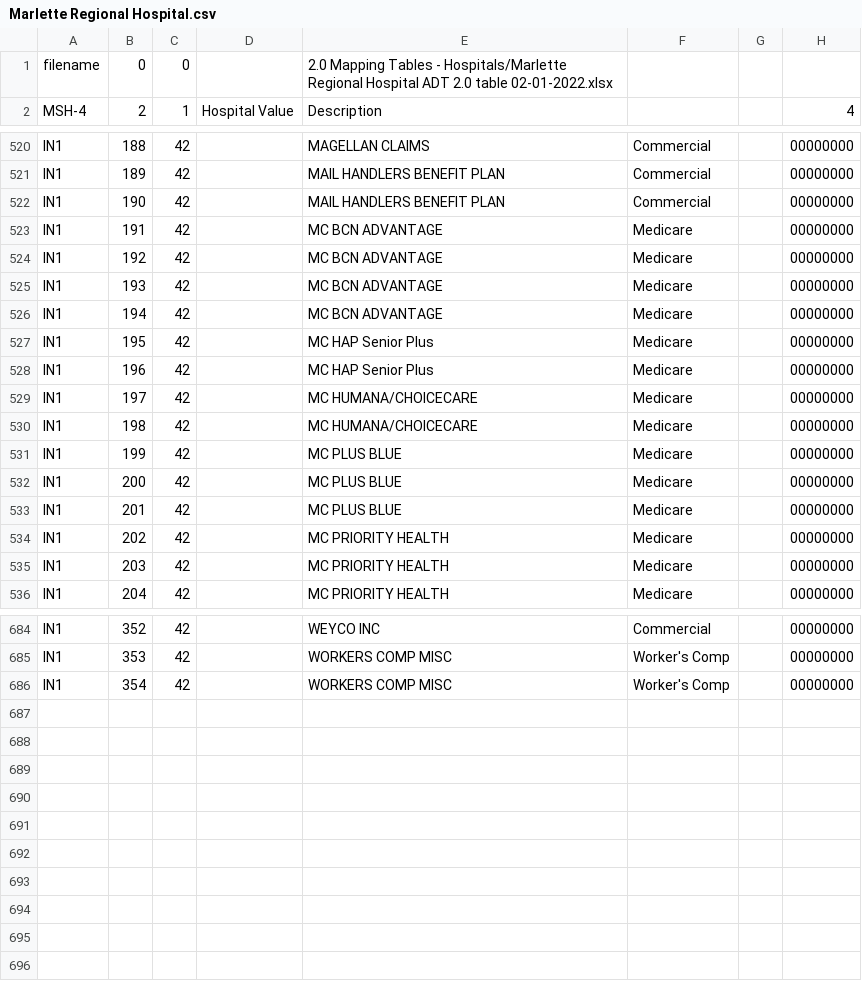
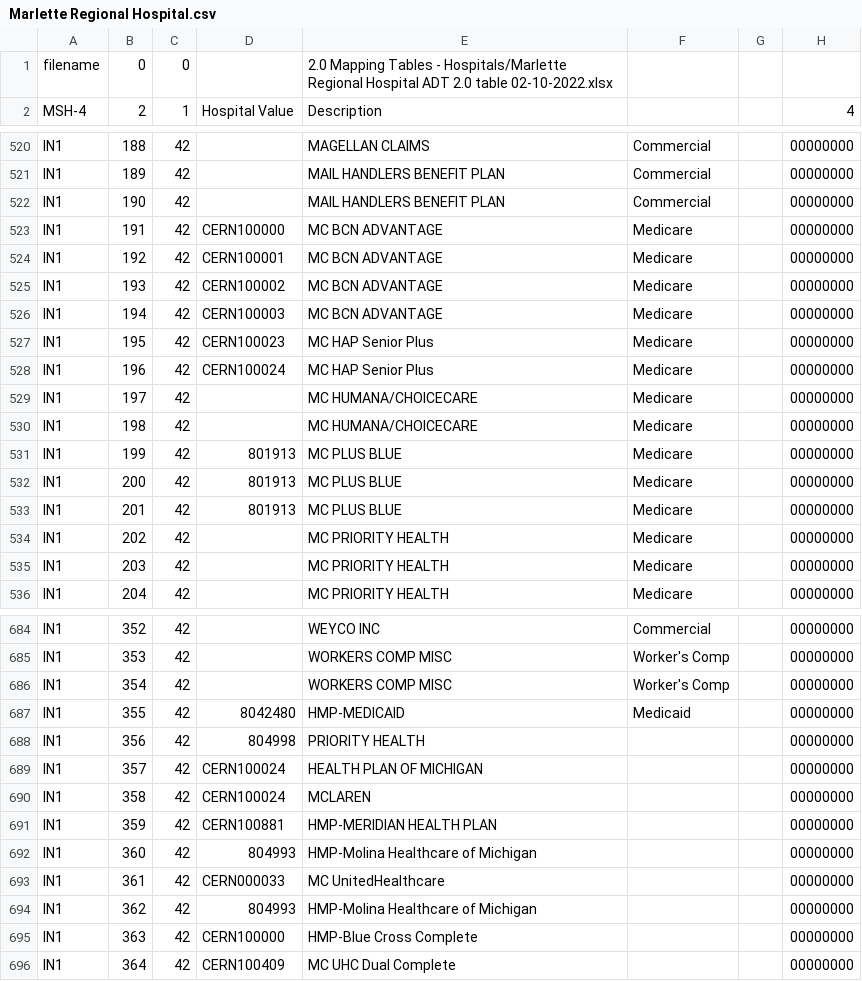
Before and after one commit to informationsoftworks/mihin, a CSV file: mapping_tables/src/Marlette Regional Hospital.csv, drawn as a sheet; only a part is shown, gaps mark what is left out; the diff covers the shown part only.

```diff
--- a/mapping_tables/src/Marlette Regional Hospital.csv
+++ b/mapping_tables/src/Marlette Regional Hospital.csv
@@ -1,2 +1,2 @@
-filename	0	0		2.0 Mapping Tables - Hospitals/Marlette Regional Hospital ADT 2.0 table 02-01-2022.xlsx			
+filename	0	0		2.0 Mapping Tables - Hospitals/Marlette Regional Hospital ADT 2.0 table 02-10-2022.xlsx			
 MSH-4	2	1	Hospital Value	Description			4
@@ -522,13 +522,13 @@ IN1	189	42		MAIL HANDLERS BENEFIT PLAN	Commercial		00000000
 IN1	190	42		MAIL HANDLERS BENEFIT PLAN	Commercial		00000000
-IN1	191	42		MC BCN ADVANTAGE	Medicare		00000000
-IN1	192	42		MC BCN ADVANTAGE	Medicare		00000000
-IN1	193	42		MC BCN ADVANTAGE	Medicare		00000000
-IN1	194	42		MC BCN ADVANTAGE	Medicare		00000000
-IN1	195	42		MC HAP Senior Plus	Medicare		00000000
-IN1	196	42		MC HAP Senior Plus	Medicare		00000000
+IN1	191	42	CERN100000	MC BCN ADVANTAGE	Medicare		00000000
+IN1	192	42	CERN100001	MC BCN ADVANTAGE	Medicare		00000000
+IN1	193	42	CERN100002	MC BCN ADVANTAGE	Medicare		00000000
+IN1	194	42	CERN100003	MC BCN ADVANTAGE	Medicare		00000000
+IN1	195	42	CERN100023	MC HAP Senior Plus	Medicare		00000000
+IN1	196	42	CERN100024	MC HAP Senior Plus	Medicare		00000000
 IN1	197	42		MC HUMANA/CHOICECARE	Medicare		00000000
 IN1	198	42		MC HUMANA/CHOICECARE	Medicare		00000000
-IN1	199	42		MC PLUS BLUE	Medicare		00000000
-IN1	200	42		MC PLUS BLUE	Medicare		00000000
-IN1	201	42		MC PLUS BLUE	Medicare		00000000
+IN1	199	42	801913	MC PLUS BLUE	Medicare		00000000
+IN1	200	42	801913	MC PLUS BLUE	Medicare		00000000
+IN1	201	42	801913	MC PLUS BLUE	Medicare		00000000
 IN1	202	42		MC PRIORITY HEALTH	Medicare		00000000
@@ -686 +686,11 @@ IN1	353	42		WORKERS COMP MISC	Worker's Comp		00000000
 IN1	354	42		WORKERS COMP MISC	Worker's Comp		00000000
+IN1	355	42	8042480	HMP-MEDICAID	Medicaid		00000000
+IN1	356	42	804998	PRIORITY HEALTH  			00000000
+IN1	357	42	CERN100024	HEALTH PLAN OF MICHIGAN			00000000
+IN1	358	42	CERN100024	MCLAREN			00000000
+IN1	359	42	CERN100881	HMP-MERIDIAN HEALTH PLAN			00000000
+IN1	360	42	804993	HMP-Molina Healthcare of Michigan			00000000
+IN1	361	42	CERN000033	MC UnitedHealthcare			00000000
+IN1	362	42	804993	HMP-Molina Healthcare of Michigan			00000000
+IN1	363	42	CERN100000	HMP-Blue Cross Complete			00000000
+IN1	364	42	CERN100409	MC UHC Dual Complete			00000000
```
Also changed, not shown: 31 edited cells elsewhere in this file, mapping_tables/target/facility.csv, 5 other files.
